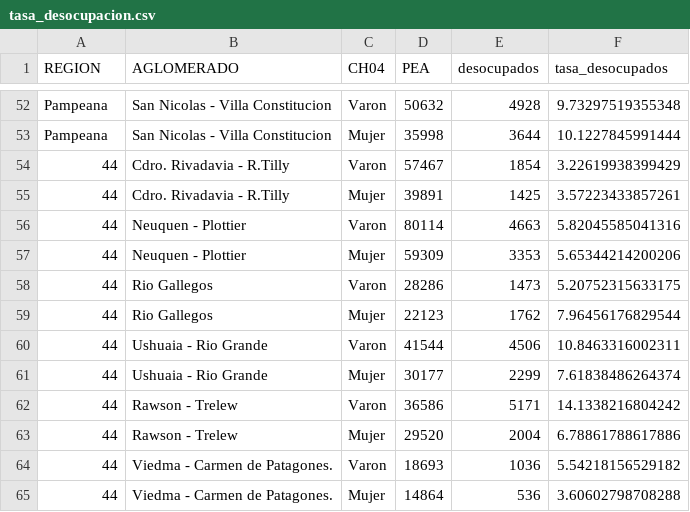
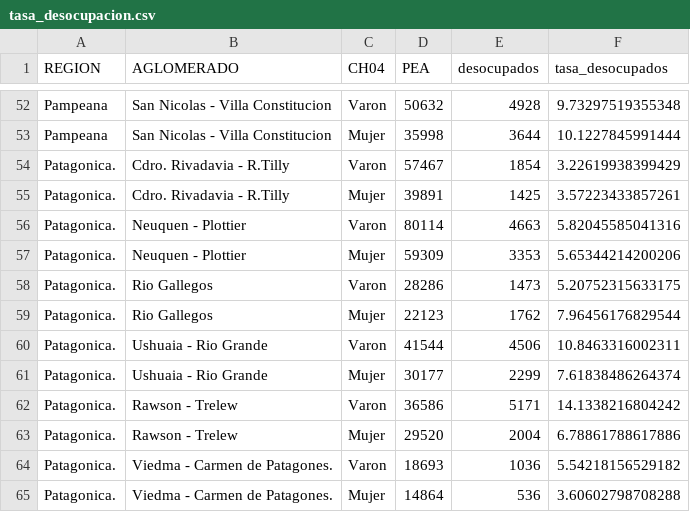
Before and after one commit to flavioscargiali/desembarcandorensociales, a CSV file: tasa_desocupacion.csv, drawn as a sheet; only a part is shown, gaps mark what is left out.

Commit message:
Add files via upload

```diff
--- a/tasa_desocupacion.csv
+++ b/tasa_desocupacion.csv
@@ -53,13 +53,13 @@
 "Pampeana","San Nicolas - Villa Constitucion","Mujer",35998,3644,10.1227845991444
-"44","Cdro. Rivadavia - R.Tilly","Varon",57467,1854,3.22619938399429
-"44","Cdro. Rivadavia - R.Tilly","Mujer",39891,1425,3.57223433857261
-"44","Neuquen - Plottier","Varon",80114,4663,5.82045585041316
-"44","Neuquen - Plottier","Mujer",59309,3353,5.65344214200206
-"44","Rio Gallegos","Varon",28286,1473,5.20752315633175
-"44","Rio Gallegos","Mujer",22123,1762,7.96456176829544
-"44","Ushuaia - Rio Grande","Varon",41544,4506,10.8463316002311
-"44","Ushuaia - Rio Grande","Mujer",30177,2299,7.61838486264374
-"44","Rawson - Trelew","Varon",36586,5171,14.1338216804242
-"44","Rawson - Trelew","Mujer",29520,2004,6.78861788617886
-"44","Viedma - Carmen de Patagones.","Varon",18693,1036,5.54218156529182
-"44","Viedma - Carmen de Patagones.","Mujer",14864,536,3.60602798708288
+"Patagonica.","Cdro. Rivadavia - R.Tilly","Varon",57467,1854,3.22619938399429
+"Patagonica.","Cdro. Rivadavia - R.Tilly","Mujer",39891,1425,3.57223433857261
+"Patagonica.","Neuquen - Plottier","Varon",80114,4663,5.82045585041316
+"Patagonica.","Neuquen - Plottier","Mujer",59309,3353,5.65344214200206
+"Patagonica.","Rio Gallegos","Varon",28286,1473,5.20752315633175
+"Patagonica.","Rio Gallegos","Mujer",22123,1762,7.96456176829544
+"Patagonica.","Ushuaia - Rio Grande","Varon",41544,4506,10.8463316002311
+"Patagonica.","Ushuaia - Rio Grande","Mujer",30177,2299,7.61838486264374
+"Patagonica.","Rawson - Trelew","Varon",36586,5171,14.1338216804242
+"Patagonica.","Rawson - Trelew","Mujer",29520,2004,6.78861788617886
+"Patagonica.","Viedma - Carmen de Patagones.","Varon",18693,1036,5.54218156529182
+"Patagonica.","Viedma - Carmen de Patagones.","Mujer",14864,536,3.60602798708288
```
